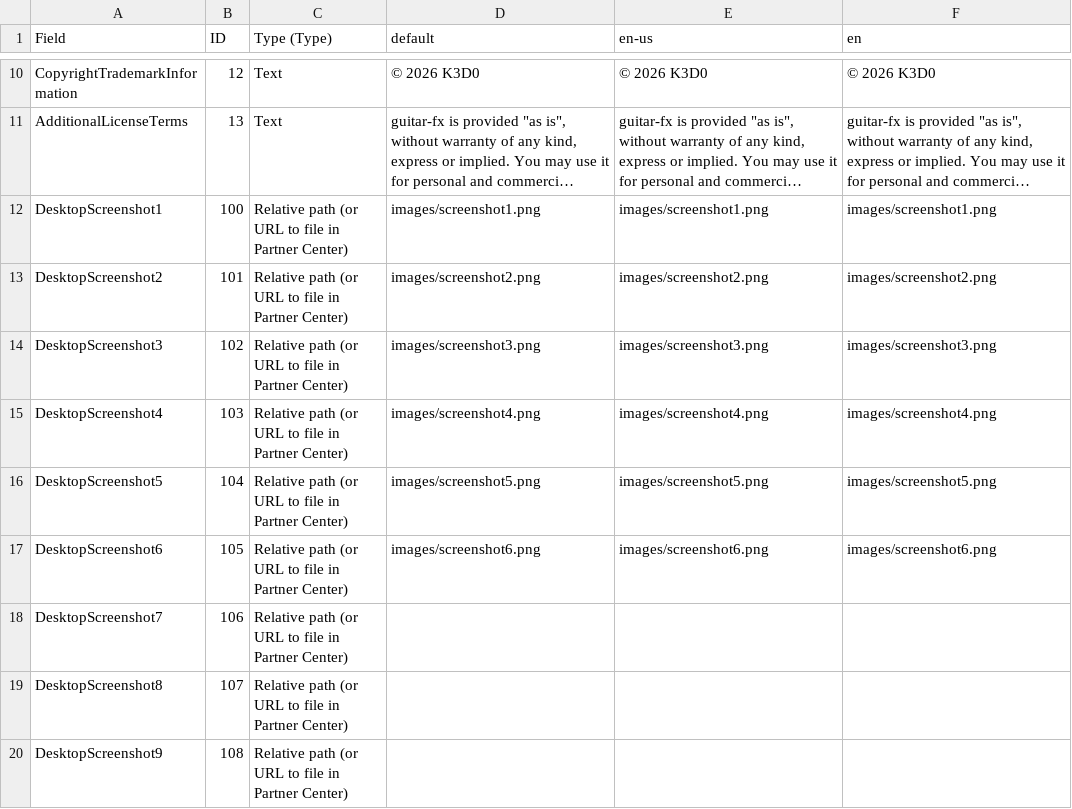
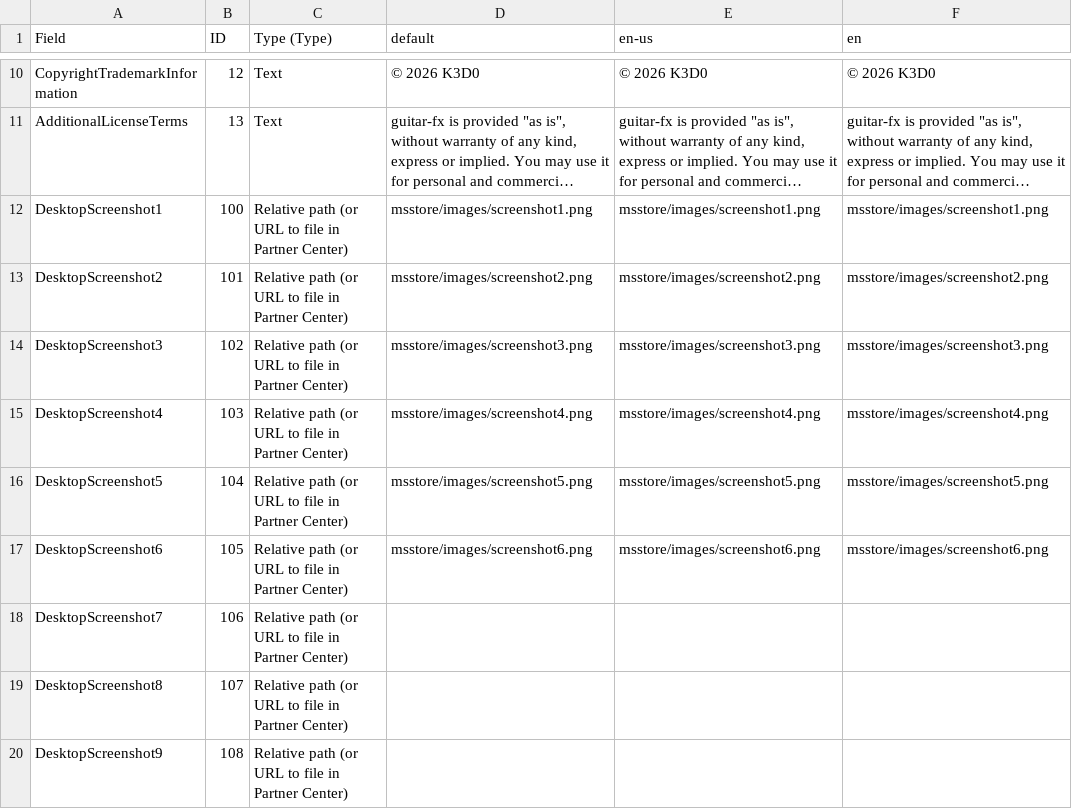
Before and after one commit to alfu32/guitar-fx, a CSV file: store/msstore/listing.csv, drawn as a sheet; only a part is shown, gaps mark what is left out; long unchanged cells end in …; the diff covers the shown part only; the diff names each change by its address in the sheet, - before the commit and + after, or states it on an @@ line.

```diff
--- a/store/msstore/listing.csv
+++ b/store/msstore/listing.csv
-D12 (default): images/screenshot1.png
+D12 (default): msstore/images/screenshot1.png
-E12 (en-us): images/screenshot1.png
+E12 (en-us): msstore/images/screenshot1.png
-F12 (en): images/screenshot1.png
+F12 (en): msstore/images/screenshot1.png
-D13 (default): images/screenshot2.png
+D13 (default): msstore/images/screenshot2.png
-E13 (en-us): images/screenshot2.png
+E13 (en-us): msstore/images/screenshot2.png
-F13 (en): images/screenshot2.png
+F13 (en): msstore/images/screenshot2.png
-D14 (default): images/screenshot3.png
+D14 (default): msstore/images/screenshot3.png
-E14 (en-us): images/screenshot3.png
+E14 (en-us): msstore/images/screenshot3.png
-F14 (en): images/screenshot3.png
+F14 (en): msstore/images/screenshot3.png
-D15 (default): images/screenshot4.png
+D15 (default): msstore/images/screenshot4.png
-E15 (en-us): images/screenshot4.png
+E15 (en-us): msstore/images/screenshot4.png
-F15 (en): images/screenshot4.png
+F15 (en): msstore/images/screenshot4.png
-D16 (default): images/screenshot5.png
+D16 (default): msstore/images/screenshot5.png
-E16 (en-us): images/screenshot5.png
+E16 (en-us): msstore/images/screenshot5.png
-F16 (en): images/screenshot5.png
+F16 (en): msstore/images/screenshot5.png
-D17 (default): images/screenshot6.png
+D17 (default): msstore/images/screenshot6.png
-E17 (en-us): images/screenshot6.png
+E17 (en-us): msstore/images/screenshot6.png
-F17 (en): images/screenshot6.png
+F17 (en): msstore/images/screenshot6.png
```
Also changed, not shown: 15 edited cells elsewhere in this file, 2 other files.
